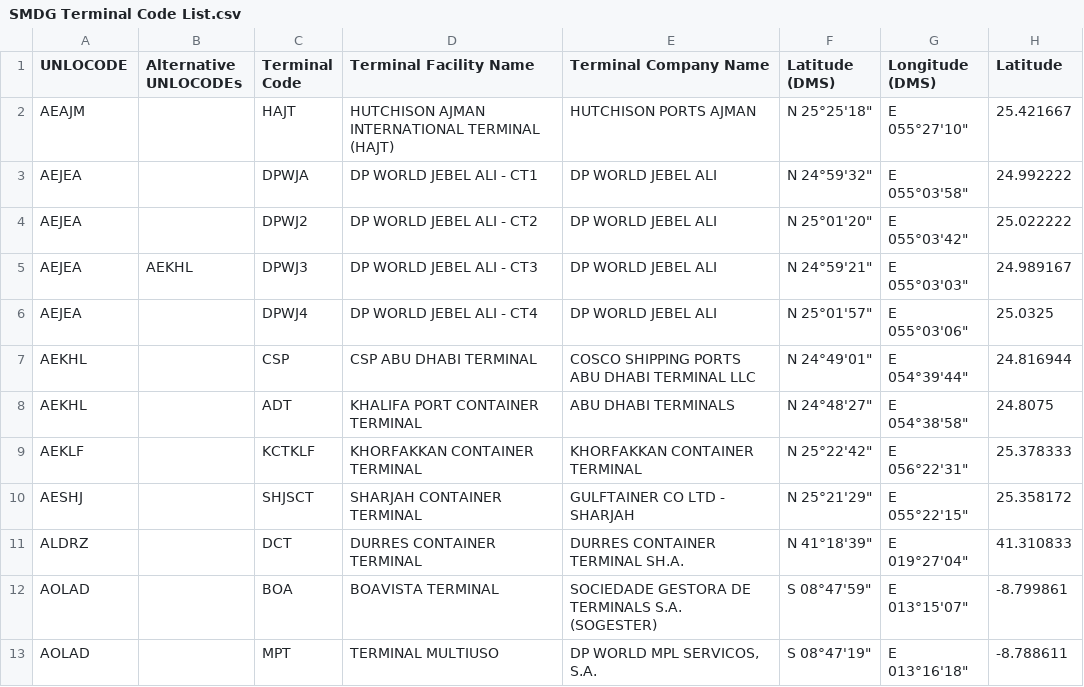
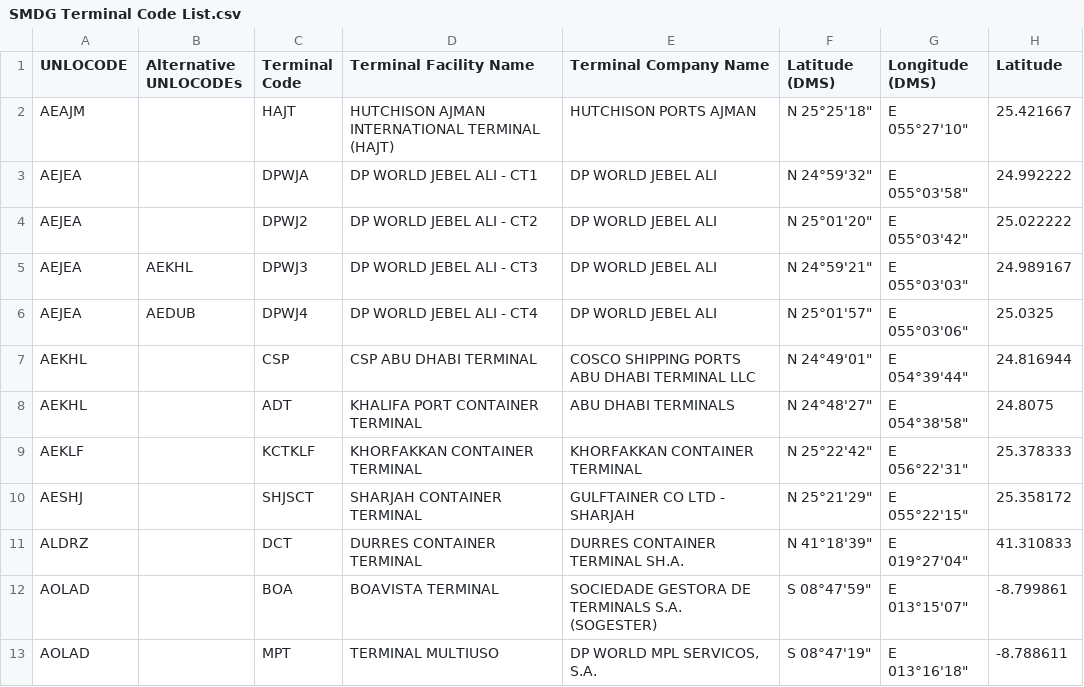
Before and after one commit to CIFConsulting/smdg-dev, a CSV file: SMDG Terminal Code List.csv, drawn as a sheet; only a part is shown; the diff names each change by its address in the sheet, - before the commit and + after, or states it on an @@ line.

Commit message:
Update SMDG Terminal Code List.csv

```diff
--- a/SMDG Terminal Code List.csv
+++ b/SMDG Terminal Code List.csv
-B6 (Alternative UNLOCODEs): (empty)
+B6 (Alternative UNLOCODEs): AEDUB
```
